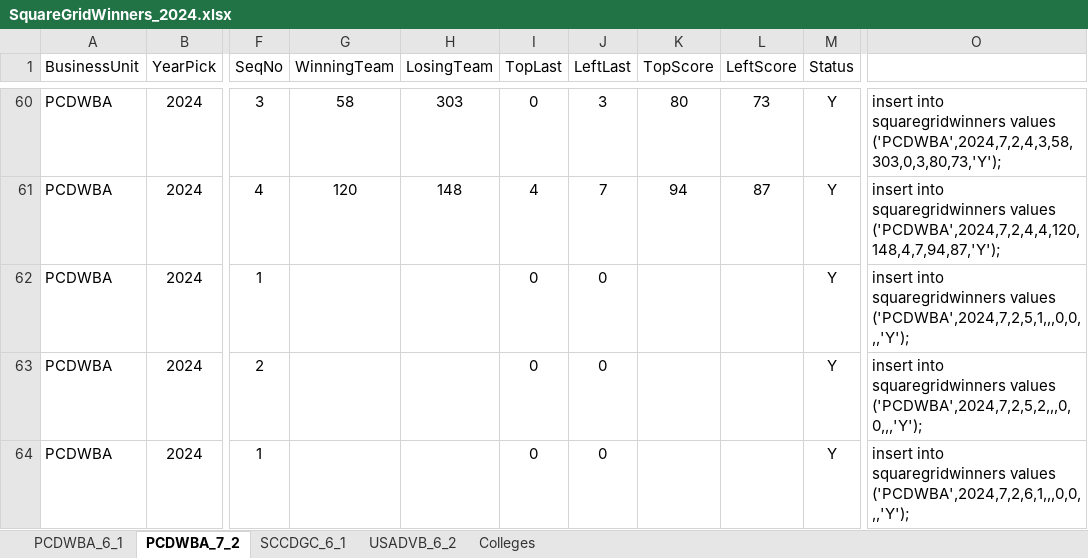
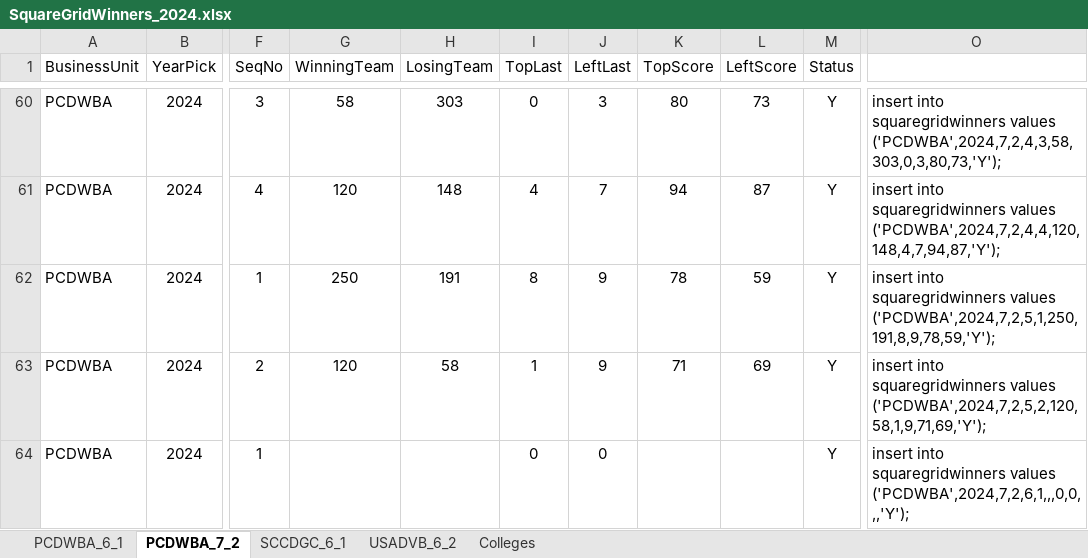
Before and after one commit to EagleGolf90/fundraising, an Excel workbook: scripts/SquareGridWinners_2024.xlsx, sheet PCDWBA_7_2, drawn as a sheet; only a part is shown, gaps mark what is left out; values as stored, in another font and other column widths than the file's, no borders; table styles not drawn; the diff names each change by its address in the sheet, - before the commit and + after, or states it on an @@ line.

Commit message:
Made some Squares Grid Winners 2024

```diff
--- a/scripts/SquareGridWinners_2024.xlsx (sheet PCDWBA_7_2)
+++ b/scripts/SquareGridWinners_2024.xlsx (sheet PCDWBA_7_2)
-G62 (WinningTeam): (empty)
+G62 (WinningTeam): 250
-H62 (LosingTeam): (empty)
+H62 (LosingTeam): 191
-I62 (TopLast): 0
+I62 (TopLast): 8
-J62:J63 (LeftLast): 0
+J62:J63 (LeftLast): 9
-K62 (TopScore): (empty)
+K62 (TopScore): 78
-L62 (LeftScore): (empty)
+L62 (LeftScore): 59
-O62: …squaregridwinners values ('PCDWBA',2024,7,2,5,1,,,0,0,,,'Y');
+O62: …squaregridwinners values ('PCDWBA',2024,7,2,5,1,250,191,8,9,78,59,'Y');
-G63 (WinningTeam): (empty)
+G63 (WinningTeam): 120
-H63 (LosingTeam): (empty)
+H63 (LosingTeam): 58
-I63 (TopLast): 0
+I63 (TopLast): 1
-K63 (TopScore): (empty)
+K63 (TopScore): 71
-L63 (LeftScore): (empty)
+L63 (LeftScore): 69
-O63: …squaregridwinners values ('PCDWBA',2024,7,2,5,2,,,0,0,,,'Y');
+O63: …squaregridwinners values ('PCDWBA',2024,7,2,5,2,120,58,1,9,71,69,'Y');
```
Also changed, not shown: sheet USADVB_6_2, sheet SCCDGC_6_1, sheet PCDWBA_6_1.
